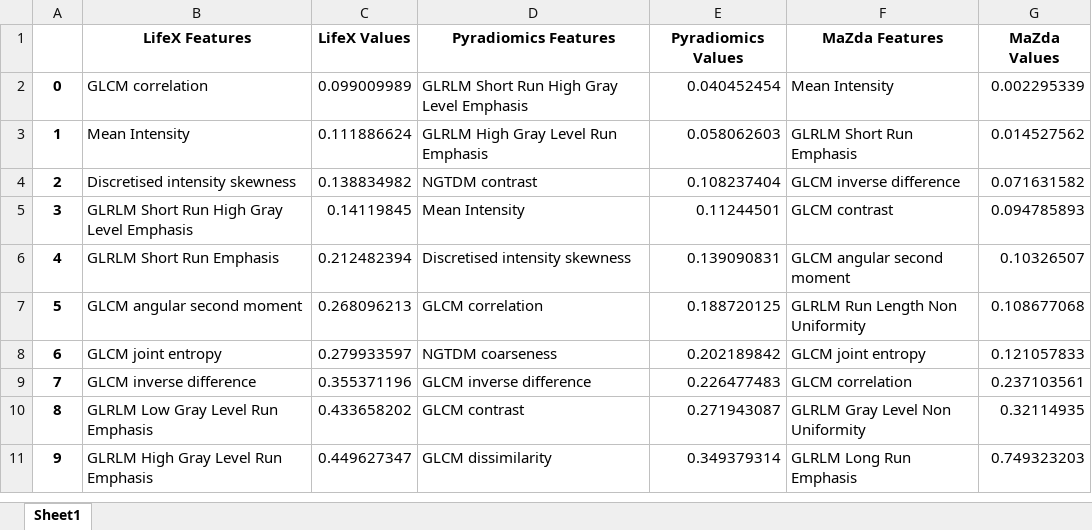
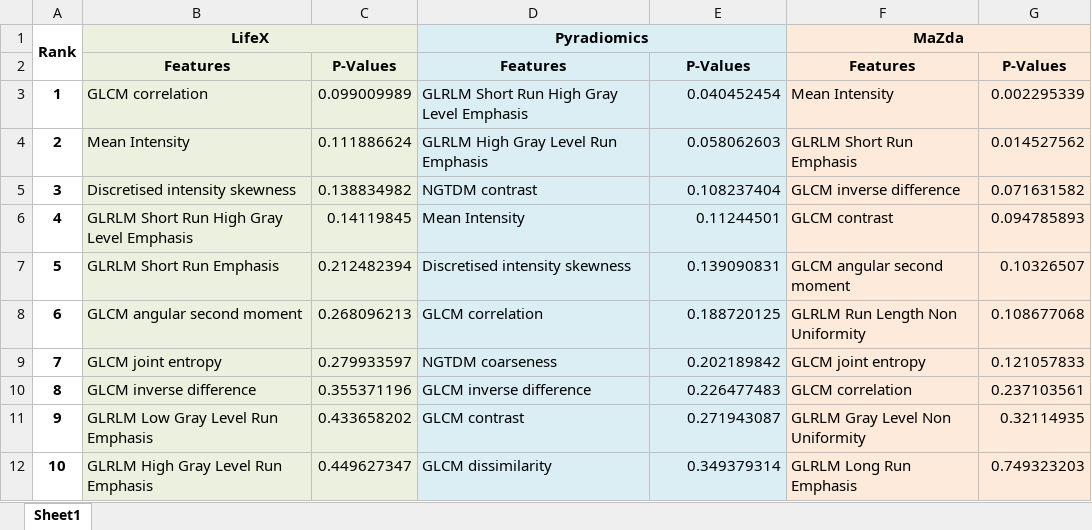
Before and after one commit to manos-mark/radiomics-features-extraction, an Excel workbook: results/egfr_statistical_results.xlsx, sheet Sheet1, drawn as a sheet; values as stored, in another font and other column widths than the file's, no borders; removed rows and columns are numbered as before the commit, all else as after; the diff names each change by its address in the sheet, - before the commit and + after, or states it on an @@ line.

```diff
--- a/results/egfr_statistical_results.xlsx (sheet Sheet1)
+++ b/results/egfr_statistical_results.xlsx (sheet Sheet1)
-row 1:  | LifeX Features | LifeX Values | Pyradiomics Features | Pyradiomics Values | MaZda Features | MaZda Values
+row 1: Rank | LifeX |  | Pyradiomics |  | MaZda
+row 2:  | Features | P-Values | Features | P-Values | Features | P-Values
@@ column A renumbered from row 3 down @@
-B3:C12 fill: none
+B3:C12 fill: #EBF1DE
-D3:E12 fill: none
+D3:E12 fill: #DBEEF4
-F3:G12 fill: none
+F3:G12 fill: #FDEADA
```
Also changed, not shown: LifeX/data/lifex_extracted_features.xlsx, results/kras_statistical_results.xlsx, 24 other files.
